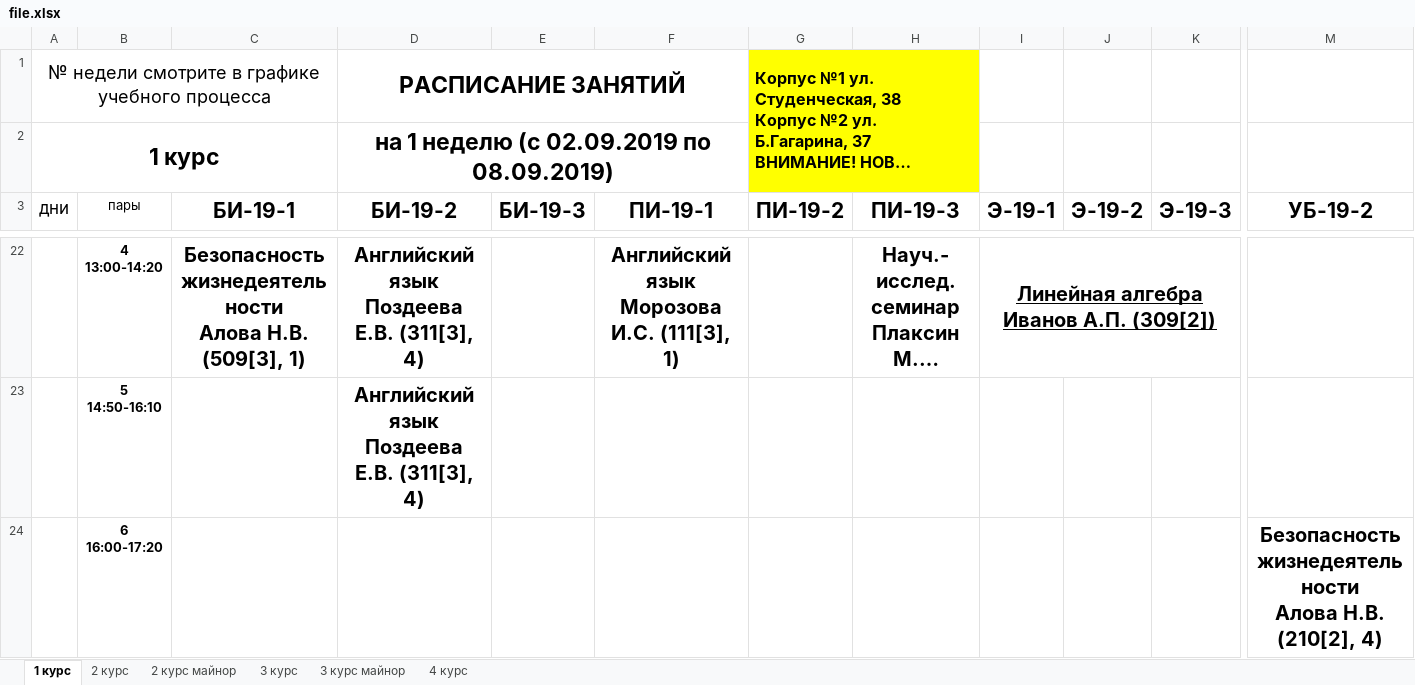
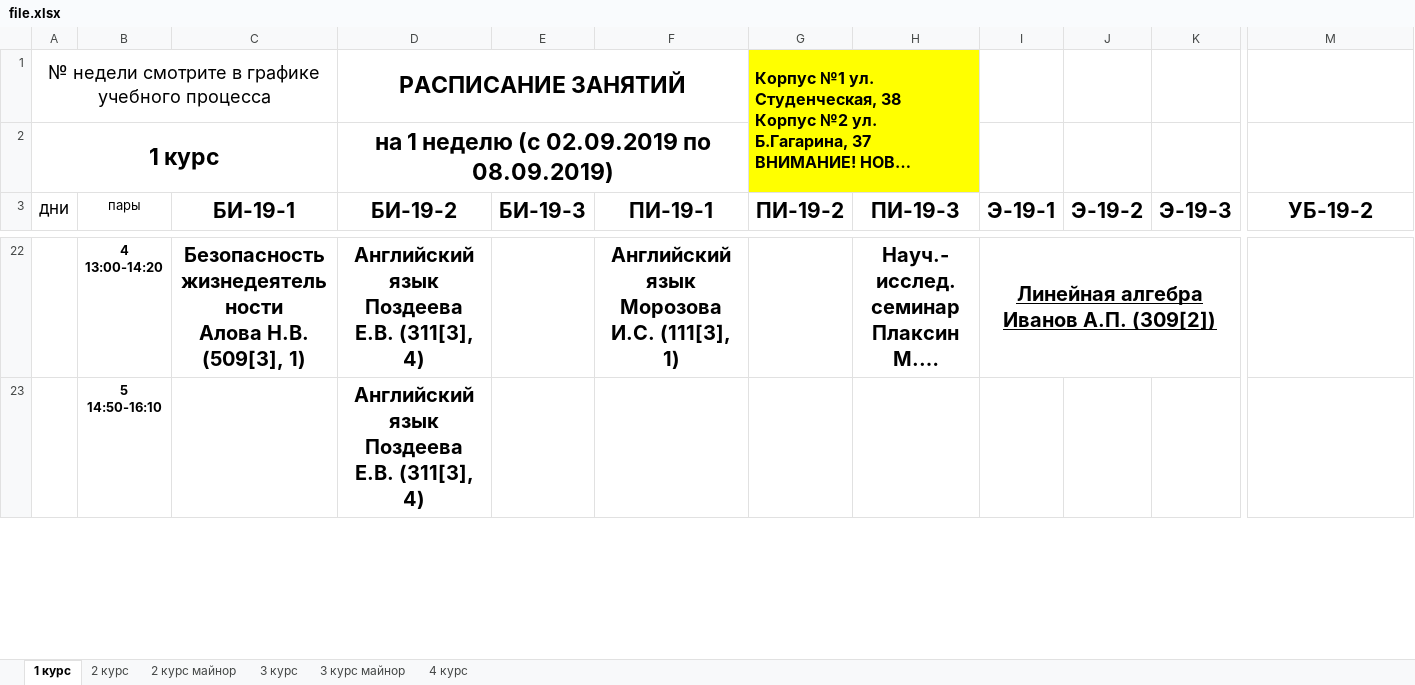
Before and after one commit to vinogradnick/hse-calendar, an Excel workbook: file.xlsx, sheet 1 курс, drawn as a sheet; only a part is shown, gaps mark what is left out; long unchanged cells end in …; values as stored, in another font and other column widths than the file's, no borders; removed rows and columns are numbered as before the commit, all else as after; rows hold the shown columns only; ↵ is a line break in a cell; the diff covers the shown part only; the diff names each change by its address in the sheet, - before the commit and + after, or states it on an @@ line.

```diff
--- a/file.xlsx (sheet 1 курс)
+++ b/file.xlsx (sheet 1 курс)
-row 24:  | 6 ↵ 16:00-17:20 |  |  |  |  |  |  |  |  |  | Безопасность жизнедеятельности ↵ Алова Н.В. (210[2], 4)
```
Also changed, not shown: 1 added row elsewhere in this sheet, 9 other files.
